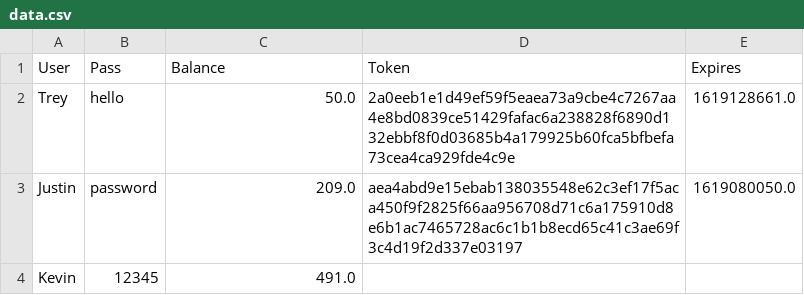
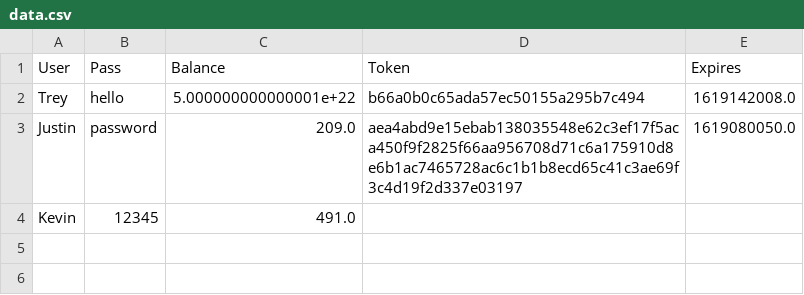
Before and after one commit to bricct/SSL, a CSV file: src/Server/Data/data.csv, drawn as a sheet.

Commit message:
Encrypted Data Streams and Handshake!!!

```diff
--- a/src/Server/Data/data.csv
+++ b/src/Server/Data/data.csv
@@ -1,3 +1,3 @@
 User,Pass,Balance,Token,Expires
-Trey,hello,50.0,2a0eeb1e1d49ef59f5eaea73a9cbe4c7267aa4e8bd0839ce51429fafac6a238828f6890d132ebbf8f0d03685b4a179925b60fca5bfbefa73cea4ca929fde4c9e,1619128661.0
+Trey,hello,5.000000000000001e+22,b66a0b0c65ada57ec50155a295b7c494,1619142008.0
 Justin,password,209.0,aea4abd9e15ebab138035548e62c3ef17f5aca450f9f2825f66aa956708d71c6a175910d8e6b1ac7465728ac6c1b1b8ecd65c41c3ae69f3c4d19f2d337e03197,1619080050.0
```
Also changed, not shown: 3 other files.
